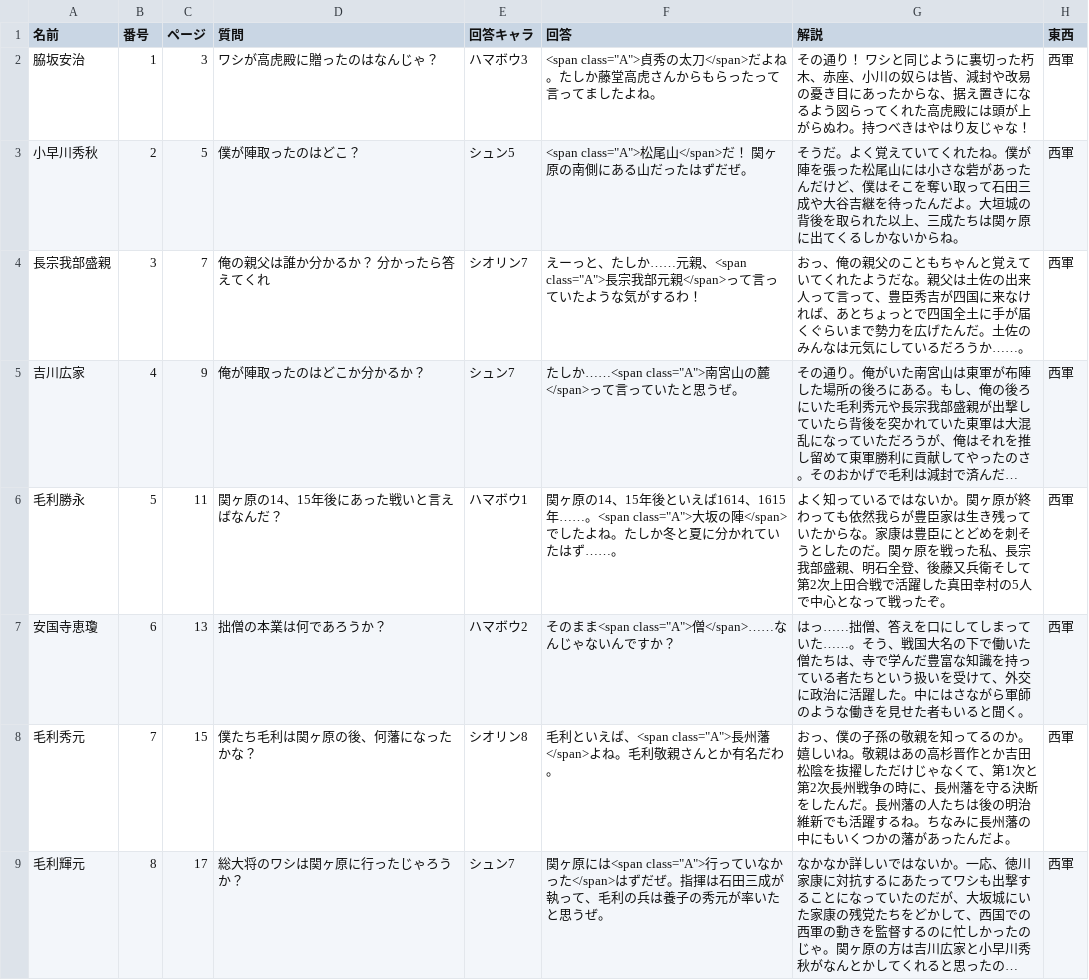
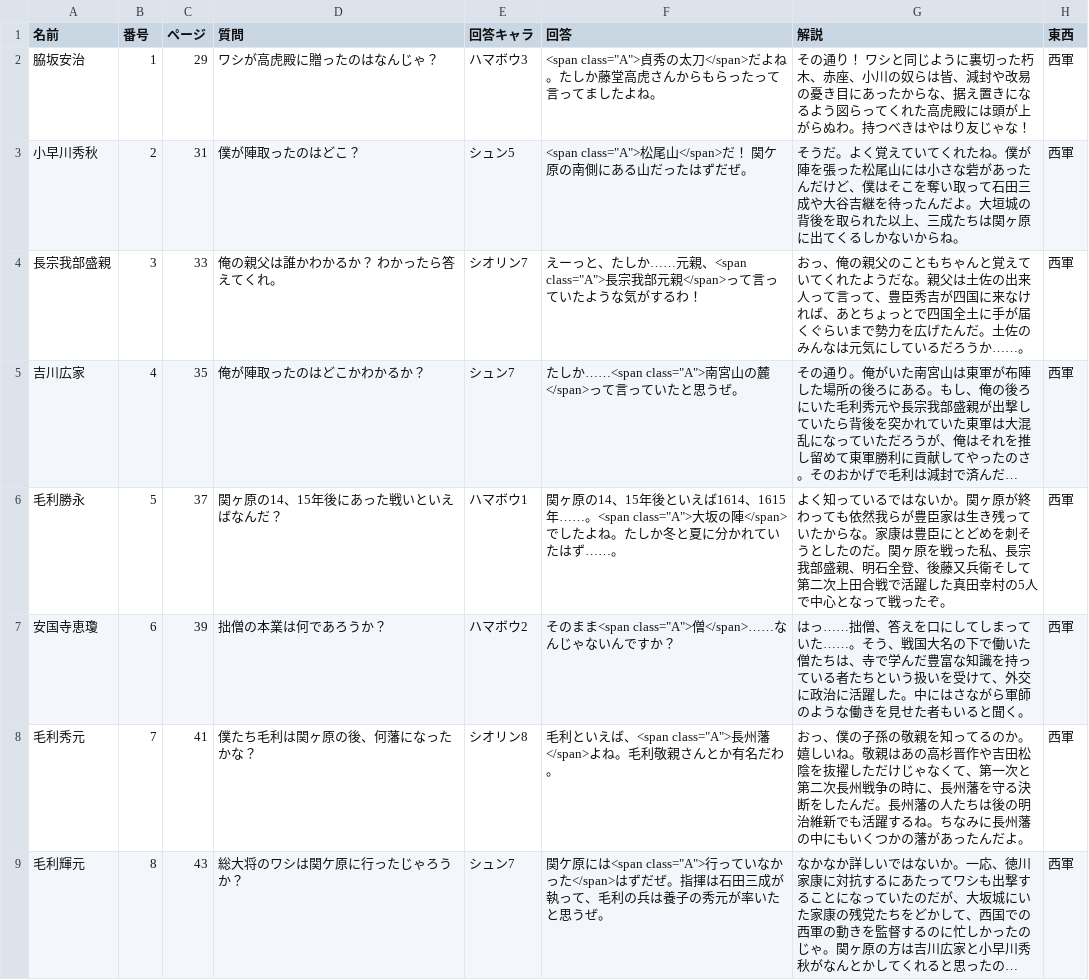
Before and after one commit to project-H-card/textbook, a CSV file: gegw_qa/data/data.csv, drawn as a sheet; only a part is shown; long unchanged cells end in …; the diff covers the shown part only; the diff names each change by its address in the sheet, - before the commit and + after, or states it on an @@ line.

```diff
--- a/gegw_qa/data/data.csv
+++ b/gegw_qa/data/data.csv
-C2 (ページ): 3
+C2 (ページ): 29
-C3 (ページ): 5
+C3 (ページ): 31
-F3 (回答): …だ！ 関ヶ原の南側…
+F3 (回答): …だ！ 関ケ原の南側…
-C4 (ページ): 7
+C4 (ページ): 33
-D4 (質問): 俺の親父は誰か分かるか？ 分かったら答えてくれ
+D4 (質問): 俺の親父は誰かわかるか？ わかったら答えてくれ。
-C5 (ページ): 9
+C5 (ページ): 35
-D5 (質問): 俺が陣取ったのはどこか分かるか？
+D5 (質問): 俺が陣取ったのはどこかわかるか？
-C6 (ページ): 11
+C6 (ページ): 37
-D6 (質問): 関ヶ原の14、15年後にあった戦いと言えばなんだ？
+D6 (質問): 関ヶ原の14、15年後にあった戦いといえばなんだ？
-G6 (解説): …そして第2次上田合…
+G6 (解説): …そして第二次上田合…
-C7 (ページ): 13
+C7 (ページ): 39
-C8 (ページ): 15
+C8 (ページ): 41
-G8 (解説): …高杉晋作とか吉田松陰を抜擢しただけじゃなくて、第1次と第2次長州戦…
+G8 (解説): …高杉晋作や吉田松陰を抜擢しただけじゃなくて、第一次と第二次長州戦…
-C9 (ページ): 17
+C9 (ページ): 43
-D9 (質問): 総大将のワシは関ヶ原に行ったじゃろうか？
+D9 (質問): 総大将のワシは関ケ原に行ったじゃろうか？
-F9 (回答): 関ヶ原には<span…
+F9 (回答): 関ケ原には<span…
```
Also changed, not shown: 50 edited cells elsewhere in this file, gegw_data/data_with_ruby.csv, gegw_qa/data/data_with_ruby.csv, 18 other files.
